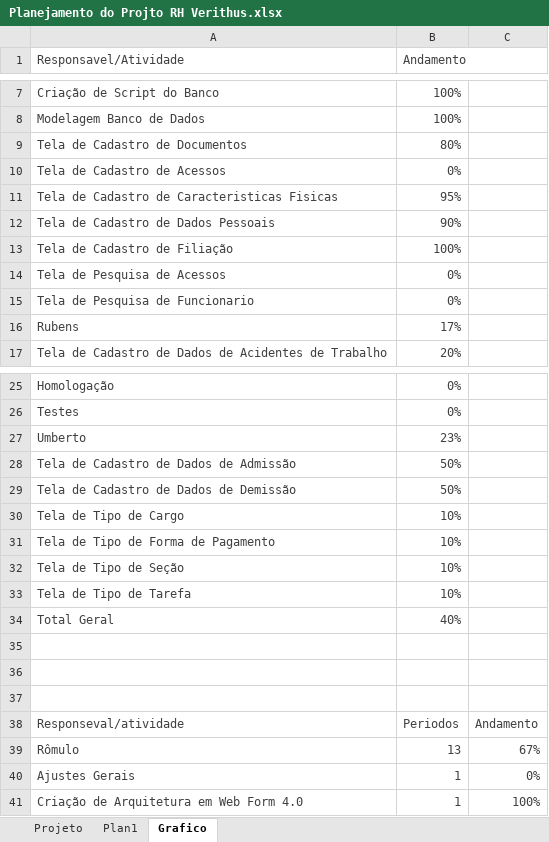
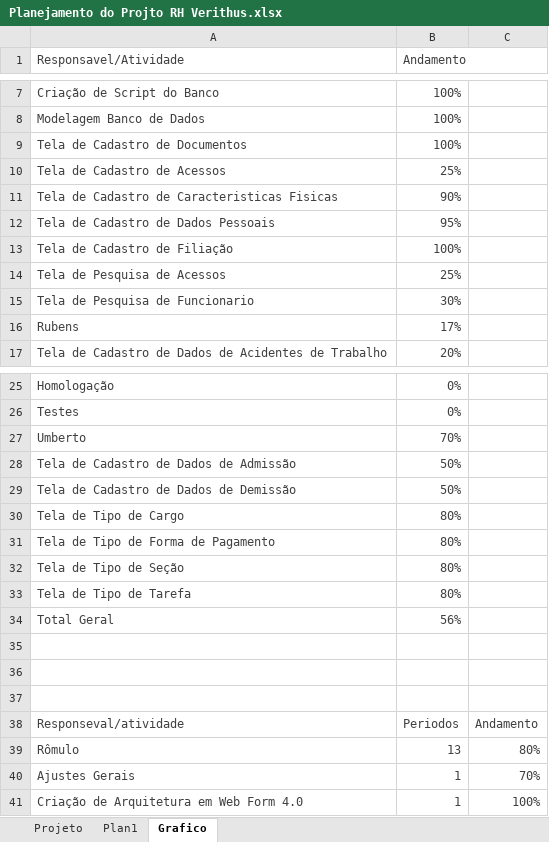
Before and after one commit to InfoTech2u/InfoTech2u, an Excel workbook: Planejamento/Planejamento do Projto RH Verithus.xlsx, sheet Grafico, drawn as a sheet; only a part is shown, gaps mark what is left out; values as stored, in another font and other column widths than the file's, no borders; charts and pictures not drawn; the diff covers the shown part only; the diff names each change by its address in the sheet, - before the commit and + after, or states it on an @@ line.

```diff
--- a/Planejamento/Planejamento do Projto RH Verithus.xlsx (sheet Grafico)
+++ b/Planejamento/Planejamento do Projto RH Verithus.xlsx (sheet Grafico)
-B9 (Andamento): 80%
+B9 (Andamento): 100%
-B10 (Andamento): 0%
+B10 (Andamento): 25%
-B11 (Andamento): 95%
+B11 (Andamento): 90%
-B12 (Andamento): 90%
+B12 (Andamento): 95%
-B14 (Andamento): 0%
+B14 (Andamento): 25%
-B15 (Andamento): 0%
+B15 (Andamento): 30%
-B27 (Andamento): 23%
+B27 (Andamento): 70%
-B30:B33 (Andamento): 10%
+B30:B33 (Andamento): 80%
-B34 (Andamento): 40%
+B34 (Andamento): 56%
-C39: 67%
+C39: 80%
-C40: 0%
+C40: 70%
```
Also changed, not shown: 14 edited cells elsewhere in this sheet, sheet Projeto, charts or pictures.
